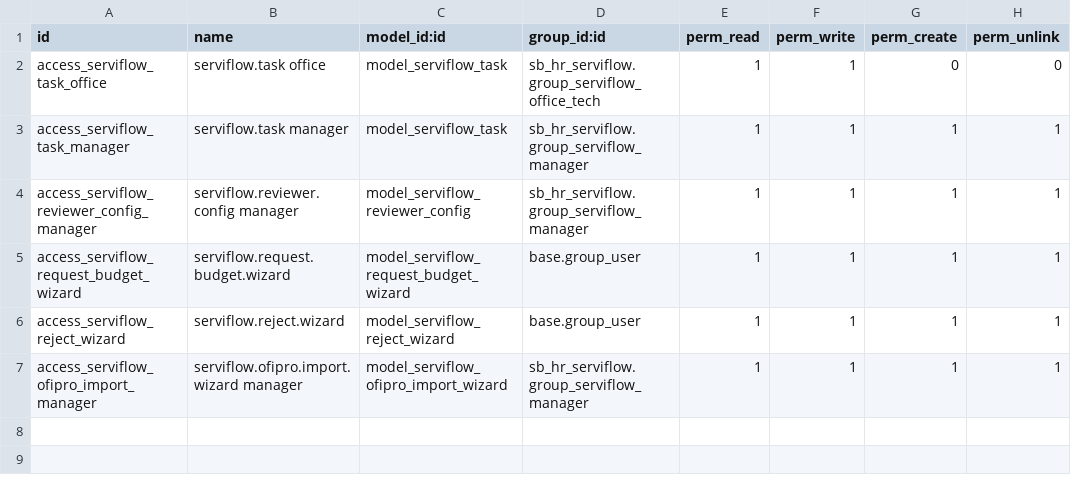
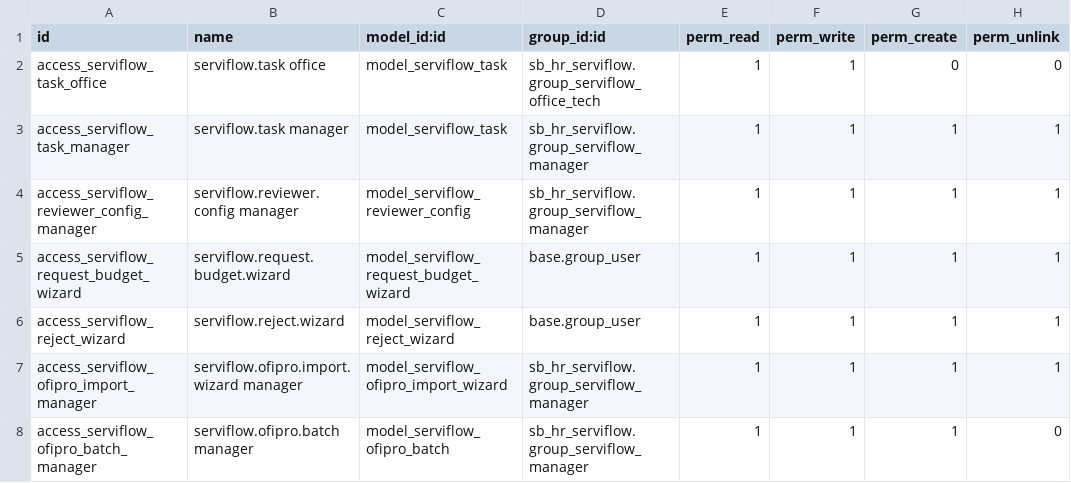
Before and after one commit to JakubJas/Addons17-Odoo, a CSV file: sb_hr_serviflow/security/ir.model.access.csv, drawn as a sheet.

```diff
--- a/sb_hr_serviflow/security/ir.model.access.csv
+++ b/sb_hr_serviflow/security/ir.model.access.csv
@@ -7 +7,2 @@ access_serviflow_reject_wizard,serviflow.reject.wizard,model_serviflow_reject_wi
 access_serviflow_ofipro_import_manager,serviflow.ofipro.import.wizard manager,model_serviflow_ofipro_import_wizard,sb_hr_serviflow.group_serviflow_manager,1,1,1,1
+access_serviflow_ofipro_batch_manager,serviflow.ofipro.batch manager,model_serviflow_ofipro_batch,sb_hr_serviflow.group_serviflow_manager,1,1,1,0
```
Also changed, not shown: 5 other files.
